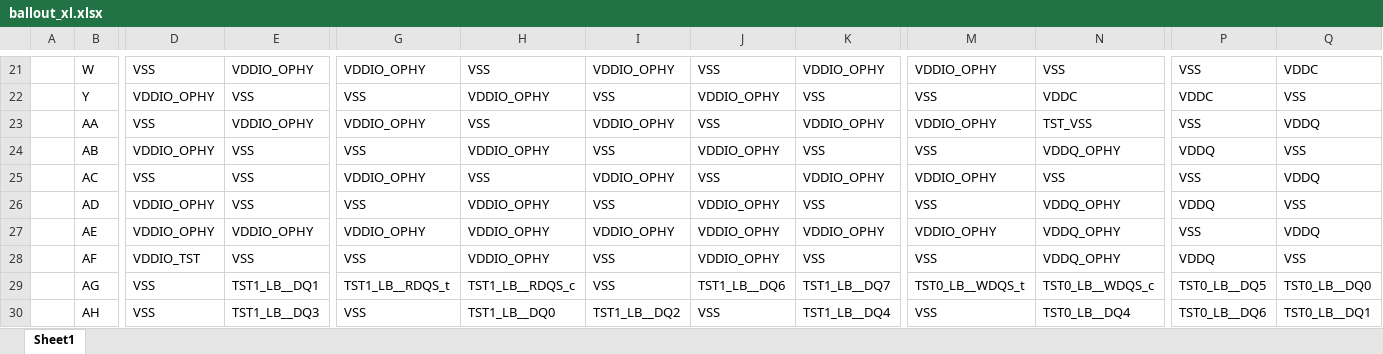
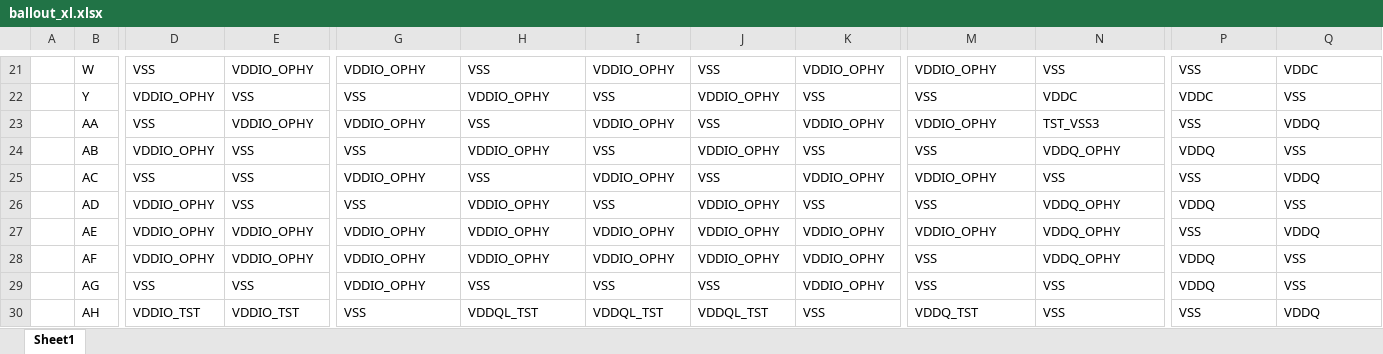
Before and after one commit to marvitian/XL-manipulator, an Excel workbook: ballout_xl.xlsx, sheet Sheet1, drawn as a sheet; only a part is shown, gaps mark what is left out; values as stored, in another font and other column widths than the file's, no cell formats; the diff covers the shown part only; the diff names each change by its address in the sheet, - before the commit and + after, or states it on an @@ line.

```diff
--- a/ballout_xl.xlsx (sheet Sheet1)
+++ b/ballout_xl.xlsx (sheet Sheet1)
-N23: TST_VSS
+N23: TST_VSS3
-D28: VDDIO_TST
+D28: VDDIO_OPHY
-E28: VSS
+E28: VDDIO_OPHY
-G28: VSS
+G28: VDDIO_OPHY
-I28: VSS
+I28: VDDIO_OPHY
-K28: VSS
+K28: VDDIO_OPHY
-E29: TST1_LB__DQ1
+E29: VSS
-G29: TST1_LB__RDQS_t
+G29: VDDIO_OPHY
-H29: TST1_LB__RDQS_c
+H29: VSS
-J29: TST1_LB__DQ6
+J29: VSS
-K29: TST1_LB__DQ7
+K29: VDDIO_OPHY
-M29: TST0_LB__WDQS_t
+M29: VSS
-N29: TST0_LB__WDQS_c
+N29: VSS
-P29: TST0_LB__DQ5
+P29: VDDQ
-Q29: TST0_LB__DQ0
+Q29: VSS
-D30: VSS
+D30: VDDIO_TST
-E30: TST1_LB__DQ3
+E30: VDDIO_TST
-H30: TST1_LB__DQ0
+H30: VDDQL_TST
-I30: TST1_LB__DQ2
+I30: VDDQL_TST
-J30: VSS
+J30: VDDQL_TST
-K30: TST1_LB__DQ4
+K30: VSS
-M30: VSS
+M30: VDDQ_TST
-N30: TST0_LB__DQ4
+N30: VSS
-P30: TST0_LB__DQ6
+P30: VSS
-Q30: TST0_LB__DQ1
+Q30: VDDQ
```
Also changed, not shown: 18 edited cells elsewhere in this sheet, cell formats, hbm3_xl.xlsx, n7_output_xl.xlsx, 9 other files.
